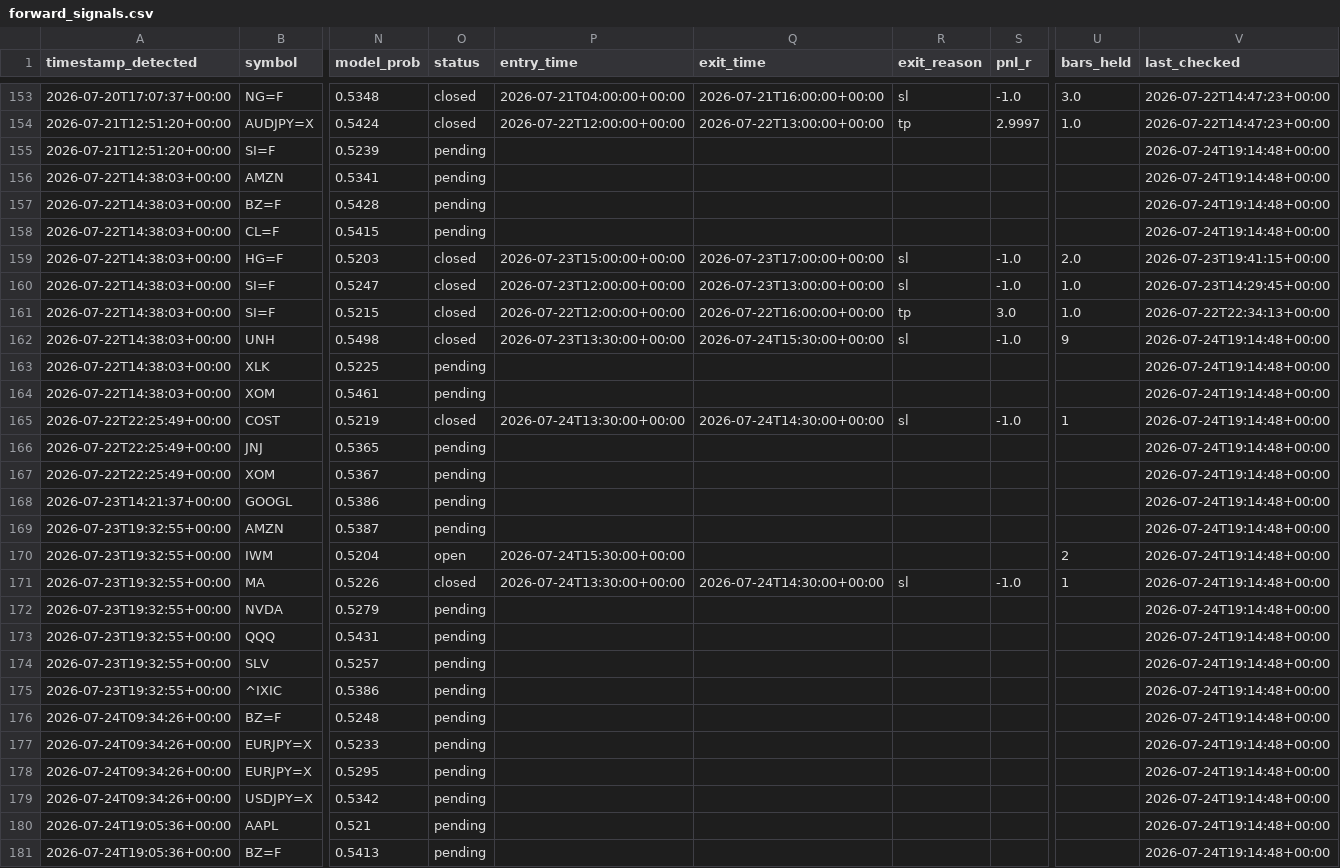
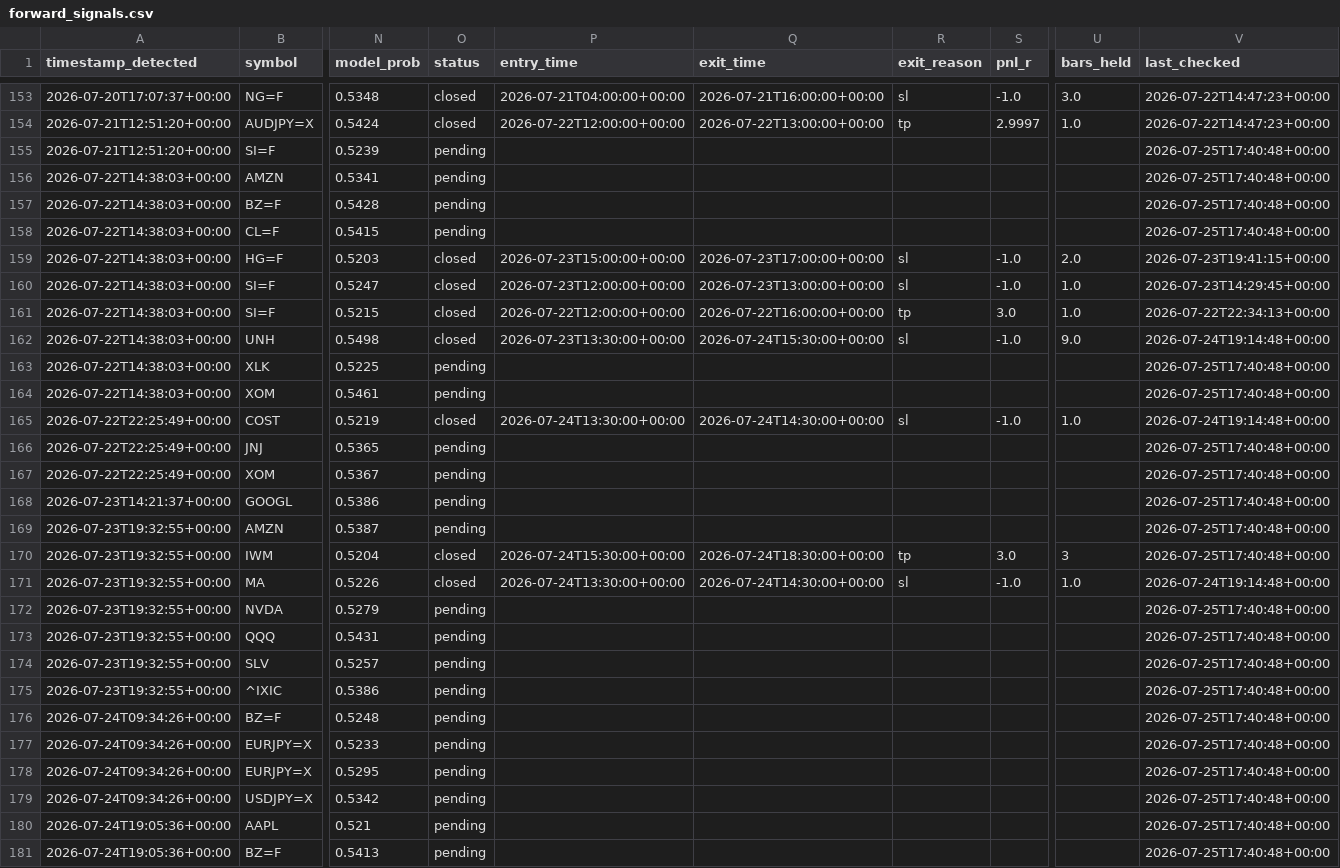
Before and after one commit to anabil-muthmercapital/S-D-learning, a CSV file: data/forward_signals.csv, drawn as a sheet; only a part is shown, gaps mark what is left out; the diff covers the shown part only; the diff names each change by its address in the sheet, - before the commit and + after, or states it on an @@ line.

```diff
--- a/data/forward_signals.csv
+++ b/data/forward_signals.csv
-V155:V158 (last_checked): 2026-07-24T19:14:48+00:00
+V155:V158 (last_checked): 2026-07-25T17:40:48+00:00
-U162 (bars_held): 9
+U162 (bars_held): 9.0
-V163:V164 (last_checked): 2026-07-24T19:14:48+00:00
+V163:V164 (last_checked): 2026-07-25T17:40:48+00:00
-U165 (bars_held): 1
+U165 (bars_held): 1.0
-V166:V170 (last_checked): 2026-07-24T19:14:48+00:00
+V166:V170 (last_checked): 2026-07-25T17:40:48+00:00
-O170 (status): open
+O170 (status): closed
-Q170 (exit_time): (empty)
+Q170 (exit_time): 2026-07-24T18:30:00+00:00
-R170 (exit_reason): (empty)
+R170 (exit_reason): tp
-S170 (pnl_r): (empty)
+S170 (pnl_r): 3.0
-U170 (bars_held): 2
+U170 (bars_held): 3
-U171 (bars_held): 1
+U171 (bars_held): 1.0
-V172:V181 (last_checked): 2026-07-24T19:14:48+00:00
+V172:V181 (last_checked): 2026-07-25T17:40:48+00:00
```
Also changed, not shown: 40 edited cells elsewhere in this file.
